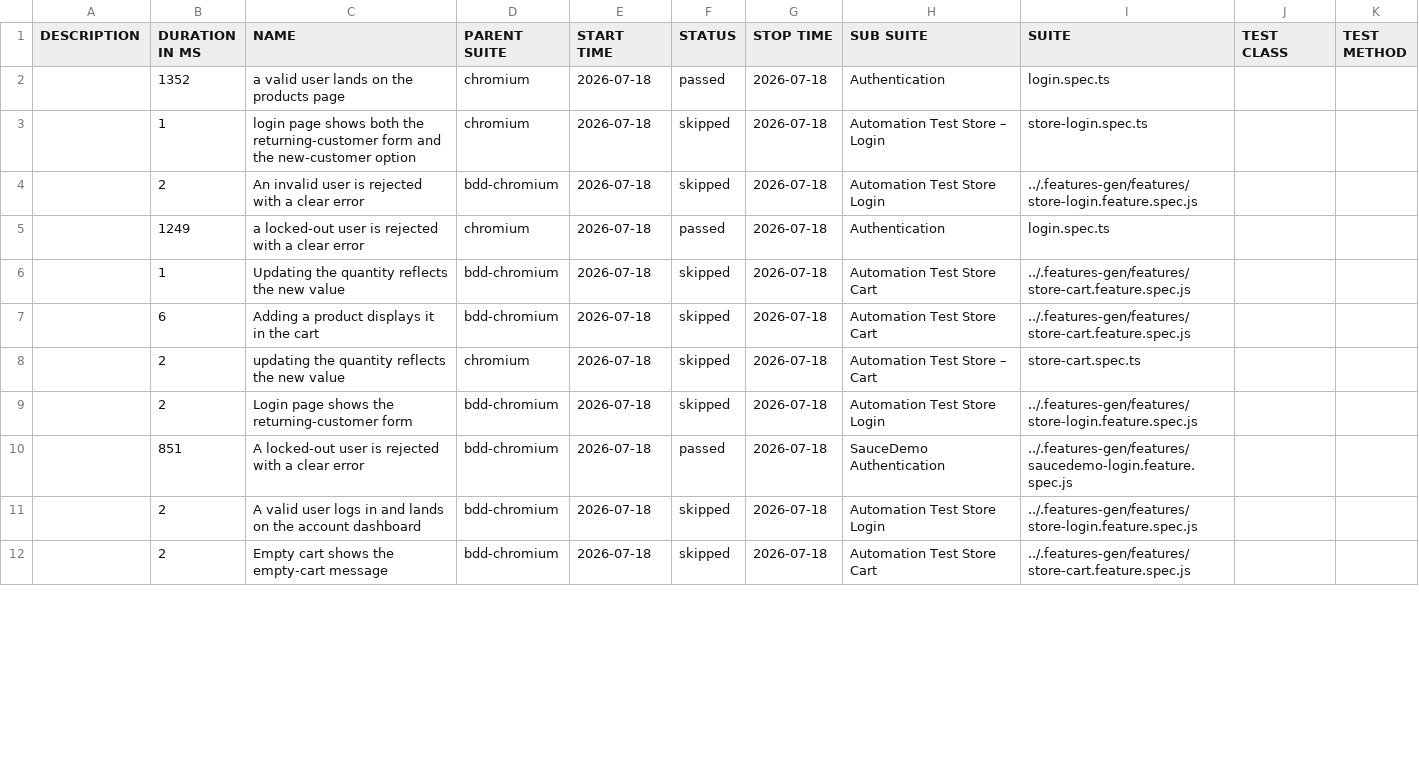
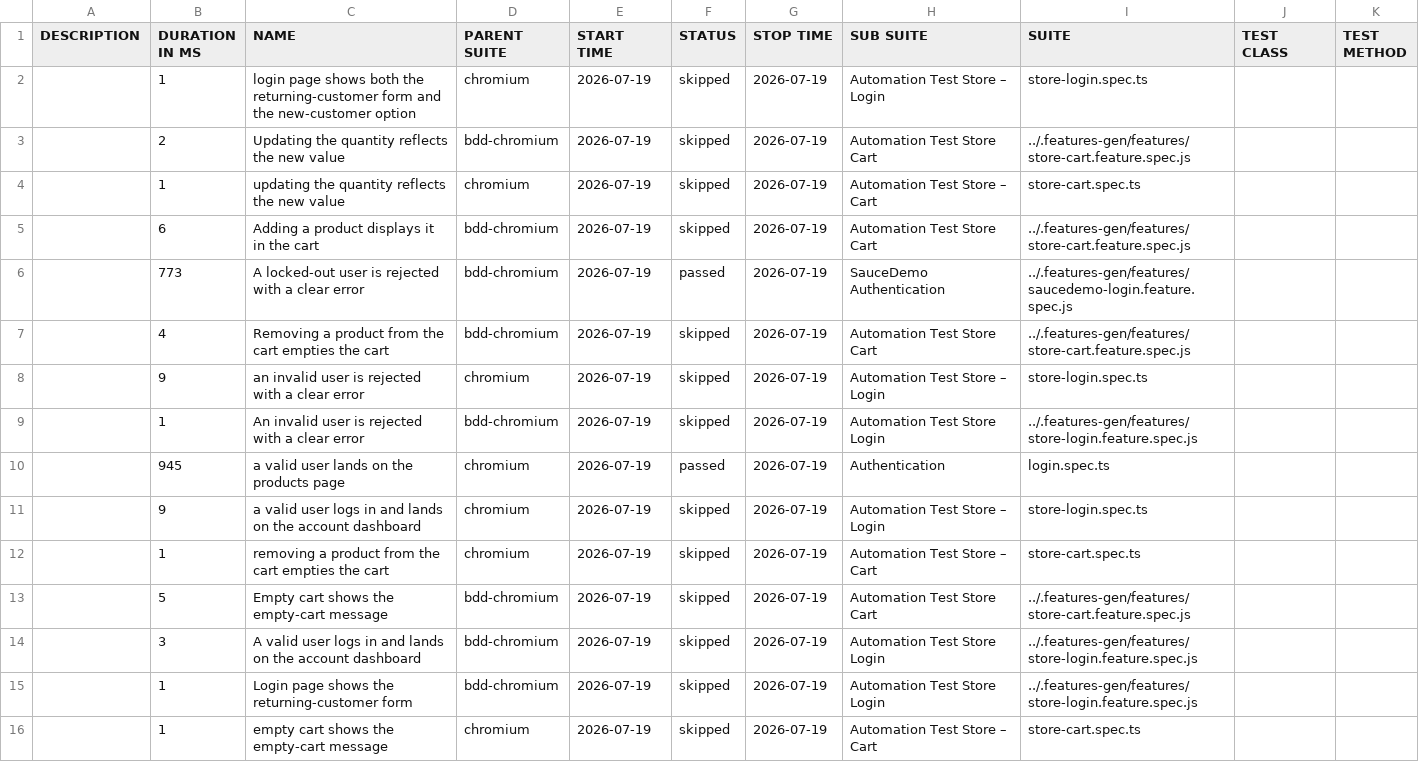
Before and after one commit to Cacheater/playwright-e2e-framework, a CSV file: data/suites.csv, drawn as a sheet; only a part is shown; the diff covers the shown part only.

```diff
--- a/data/suites.csv
+++ b/data/suites.csv
@@ -1,12 +1,16 @@
 "DESCRIPTION","DURATION IN MS","NAME","PARENT SUITE","START TIME","STATUS","STOP TIME","SUB SUITE","SUITE","TEST CLASS","TEST METHOD"
-"","1352","a valid user lands on the products page","chromium","2026-07-18","passed","2026-07-18","Authentication","login.spec.ts","",""
-"","1","login page shows both the returning-customer form and the new-customer option","chromium","2026-07-18","skipped","2026-07-18","Automation Test Store – Login","store-login.spec.ts","",""
-"","2","An invalid user is rejected with a clear error","bdd-chromium","2026-07-18","skipped","2026-07-18","Automation Test Store Login","../.features-gen/features/store-login.feature.spec.js","",""
-"","1249","a locked-out user is rejected with a clear error","chromium","2026-07-18","passed","2026-07-18","Authentication","login.spec.ts","",""
-"","1","Updating the quantity reflects the new value","bdd-chromium","2026-07-18","skipped","2026-07-18","Automation Test Store Cart","../.features-gen/features/store-cart.feature.spec.js","",""
-"","6","Adding a product displays it in the cart","bdd-chromium","2026-07-18","skipped","2026-07-18","Automation Test Store Cart","../.features-gen/features/store-cart.feature.spec.js","",""
-"","2","updating the quantity reflects the new value","chromium","2026-07-18","skipped","2026-07-18","Automation Test Store – Cart","store-cart.spec.ts","",""
-"","2","Login page shows the returning-customer form","bdd-chromium","2026-07-18","skipped","2026-07-18","Automation Test Store Login","../.features-gen/features/store-login.feature.spec.js","",""
-"","851","A locked-out user is rejected with a clear error","bdd-chromium","2026-07-18","passed","2026-07-18","SauceDemo Authentication","../.features-gen/features/saucedemo-login.feature.spec.js","",""
-"","2","A valid user logs in and lands on the account dashboard","bdd-chromium","2026-07-18","skipped","2026-07-18","Automation Test Store Login","../.features-gen/features/store-login.feature.spec.js","",""
-"","2","Empty cart shows the empty-cart message","bdd-chromium","2026-07-18","skipped","2026-07-18","Automation Test Store Cart","../.features-gen/features/store-cart.feature.spec.js","",""
+"","1","login page shows both the returning-customer form and the new-customer option","chromium","2026-07-19","skipped","2026-07-19","Automation Test Store – Login","store-login.spec.ts","",""
+"","2","Updating the quantity reflects the new value","bdd-chromium","2026-07-19","skipped","2026-07-19","Automation Test Store Cart","../.features-gen/features/store-cart.feature.spec.js","",""
+"","1","updating the quantity reflects the new value","chromium","2026-07-19","skipped","2026-07-19","Automation Test Store – Cart","store-cart.spec.ts","",""
+"","6","Adding a product displays it in the cart","bdd-chromium","2026-07-19","skipped","2026-07-19","Automation Test Store Cart","../.features-gen/features/store-cart.feature.spec.js","",""
+"","773","A locked-out user is rejected with a clear error","bdd-chromium","2026-07-19","passed","2026-07-19","SauceDemo Authentication","../.features-gen/features/saucedemo-login.feature.spec.js","",""
+"","4","Removing a product from the cart empties the cart","bdd-chromium","2026-07-19","skipped","2026-07-19","Automation Test Store Cart","../.features-gen/features/store-cart.feature.spec.js","",""
+"","9","an invalid user is rejected with a clear error","chromium","2026-07-19","skipped","2026-07-19","Automation Test Store – Login","store-login.spec.ts","",""
+"","1","An invalid user is rejected with a clear error","bdd-chromium","2026-07-19","skipped","2026-07-19","Automation Test Store Login","../.features-gen/features/store-login.feature.spec.js","",""
+"","945","a valid user lands on the products page","chromium","2026-07-19","passed","2026-07-19","Authentication","login.spec.ts","",""
+"","9","a valid user logs in and lands on the account dashboard","chromium","2026-07-19","skipped","2026-07-19","Automation Test Store – Login","store-login.spec.ts","",""
+"","1","removing a product from the cart empties the cart","chromium","2026-07-19","skipped","2026-07-19","Automation Test Store – Cart","store-cart.spec.ts","",""
+"","5","Empty cart shows the empty-cart message","bdd-chromium","2026-07-19","skipped","2026-07-19","Automation Test Store Cart","../.features-gen/features/store-cart.feature.spec.js","",""
+"","3","A valid user logs in and lands on the account dashboard","bdd-chromium","2026-07-19","skipped","2026-07-19","Automation Test Store Login","../.features-gen/features/store-login.feature.spec.js","",""
+"","1","Login page shows the returning-customer form","bdd-chromium","2026-07-19","skipped","2026-07-19","Automation Test Store Login","../.features-gen/features/store-login.feature.spec.js","",""
+"","1","empty cart shows the empty-cart message","chromium","2026-07-19","skipped","2026-07-19","Automation Test Store – Cart","store-cart.spec.ts","",""
```
Also changed, not shown: 1 added row, 5 removed rows and 5 edited cells elsewhere in this file, 50 other files.
